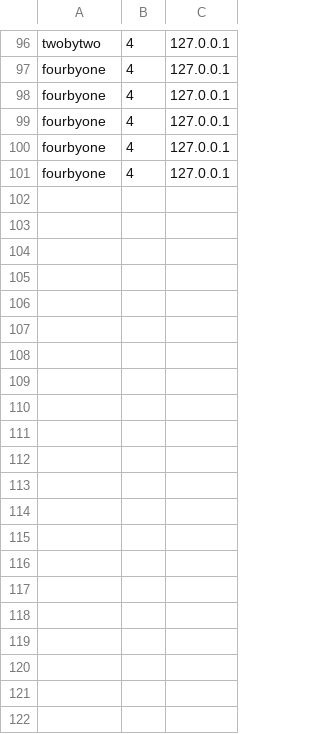
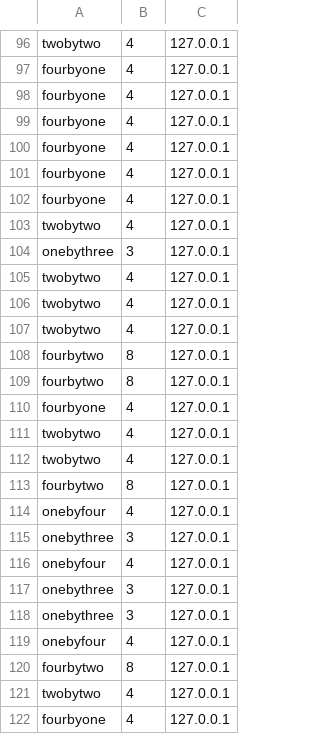
Before and after one commit to Ohio-University-CS/Photobooth-website, a CSV file: data/log.csv, drawn as a sheet; only a part is shown, gaps mark what is left out.

```diff
--- a/data/log.csv
+++ b/data/log.csv
@@ -101 +101,22 @@ fourbyone,4,127.0.0.1
 fourbyone,4,127.0.0.1
+fourbyone,4,127.0.0.1
+twobytwo,4,127.0.0.1
+onebythree,3,127.0.0.1
+twobytwo,4,127.0.0.1
+twobytwo,4,127.0.0.1
+twobytwo,4,127.0.0.1
+fourbytwo,8,127.0.0.1
+fourbytwo,8,127.0.0.1
+fourbyone,4,127.0.0.1
+twobytwo,4,127.0.0.1
+twobytwo,4,127.0.0.1
+fourbytwo,8,127.0.0.1
+onebyfour,4,127.0.0.1
+onebythree,3,127.0.0.1
+onebyfour,4,127.0.0.1
+onebythree,3,127.0.0.1
+onebythree,3,127.0.0.1
+onebyfour,4,127.0.0.1
+fourbytwo,8,127.0.0.1
+twobytwo,4,127.0.0.1
+fourbyone,4,127.0.0.1
```
Also changed, not shown: 4 other files.
